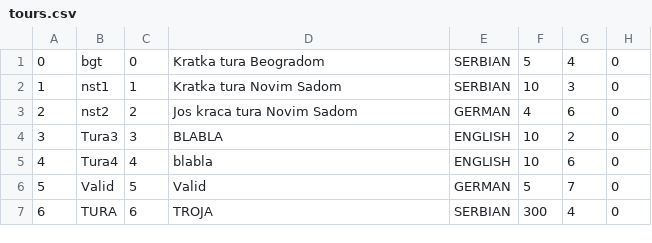
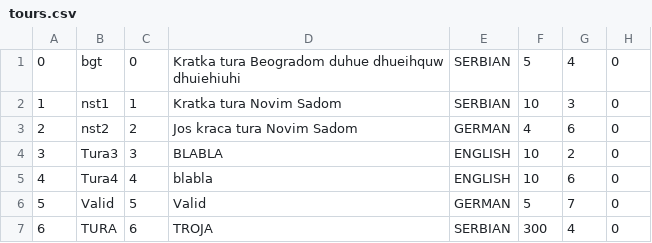
Before and after one commit to kovacevicanja/sims-grupa3-teamA, a CSV file: Resources/Data/tours.csv, drawn as a sheet; only a part is shown.

```diff
--- a/Resources/Data/tours.csv
+++ b/Resources/Data/tours.csv
@@ -1,2 +1,2 @@
-0|bgt|0|Kratka tura Beogradom|SERBIAN|5|4|0
+0|bgt|0|Kratka tura Beogradom duhue dhueihquw dhuiehiuhi|SERBIAN|5|4|0
 1|nst1|1|Kratka tura Novim Sadom|SERBIAN|10|3|0
```
Also changed, not shown: Resources/Data/vouchers.csv, 24 other files.
